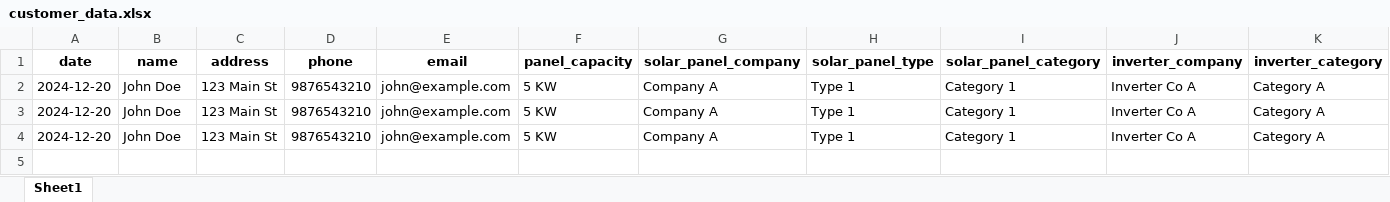
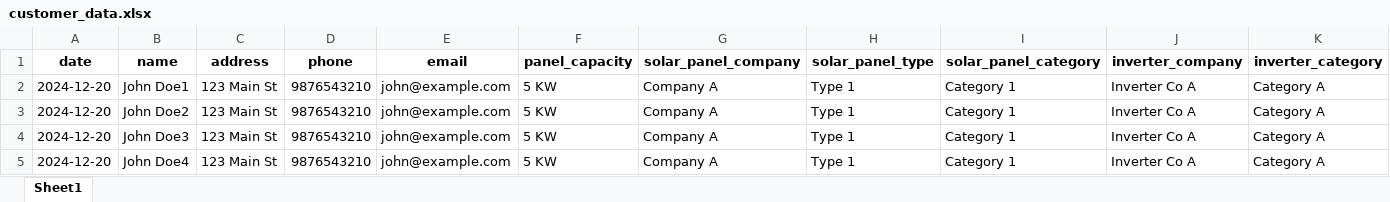
Before and after one commit to akshaysharma001/SolarApp, an Excel workbook: customer_data.xlsx, sheet Sheet1, drawn as a sheet; only a part is shown; values as stored, in another font and other column widths than the file's, no borders; rows hold the shown columns only; the diff names each change by its address in the sheet, - before the commit and + after, or states it on an @@ line.

Commit message:
Add files via upload

```diff
--- a/customer_data.xlsx (sheet Sheet1)
+++ b/customer_data.xlsx (sheet Sheet1)
-B2 (name): John Doe
+B2 (name): John Doe1
-B3 (name): John Doe
+B3 (name): John Doe2
-B4 (name): John Doe
+B4 (name): John Doe3
+row 5: 2024-12-20 | John Doe4 | 123 Main St | 9876543210 | john@example.com | 5 KW | Company A | Type 1 | Category 1 | Inverter Co A | Category A
```
